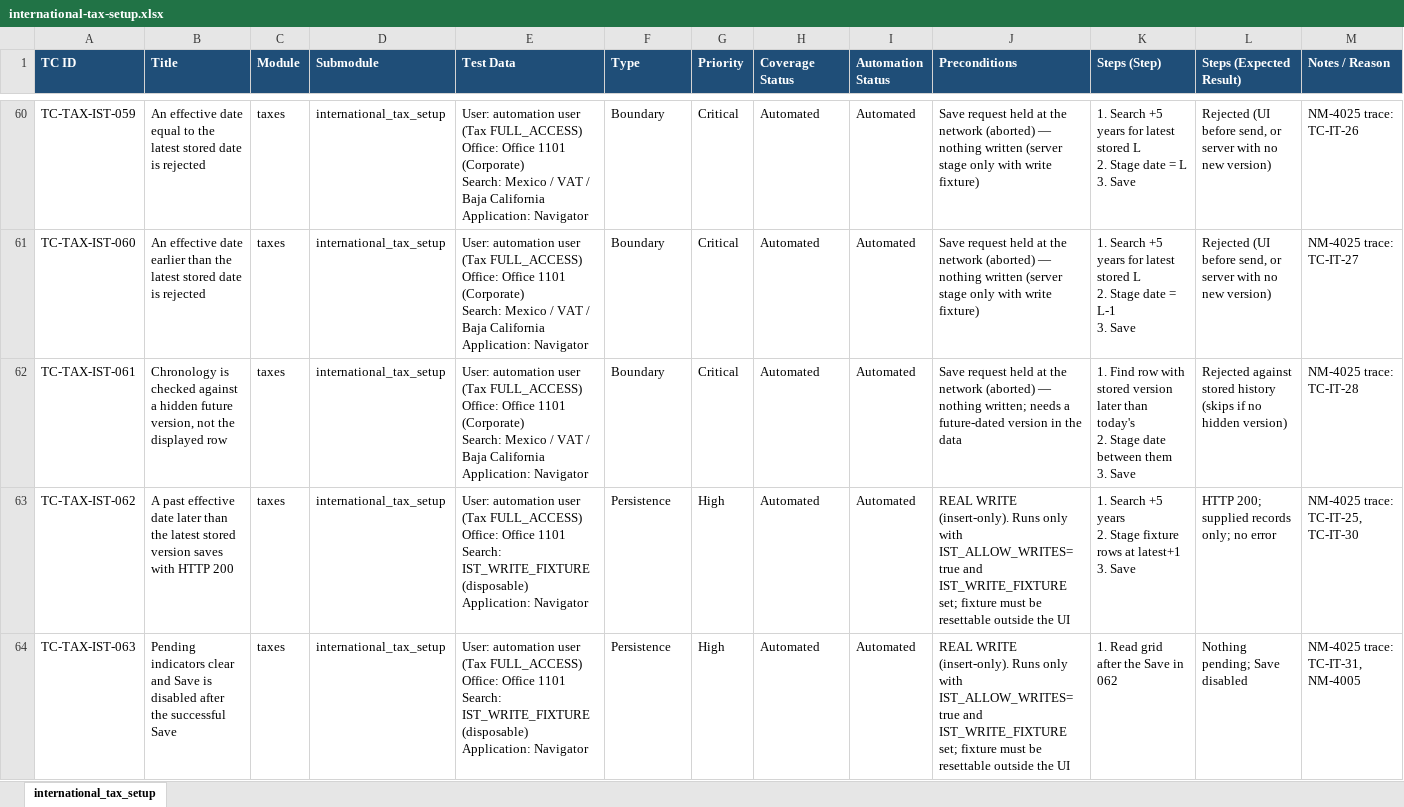
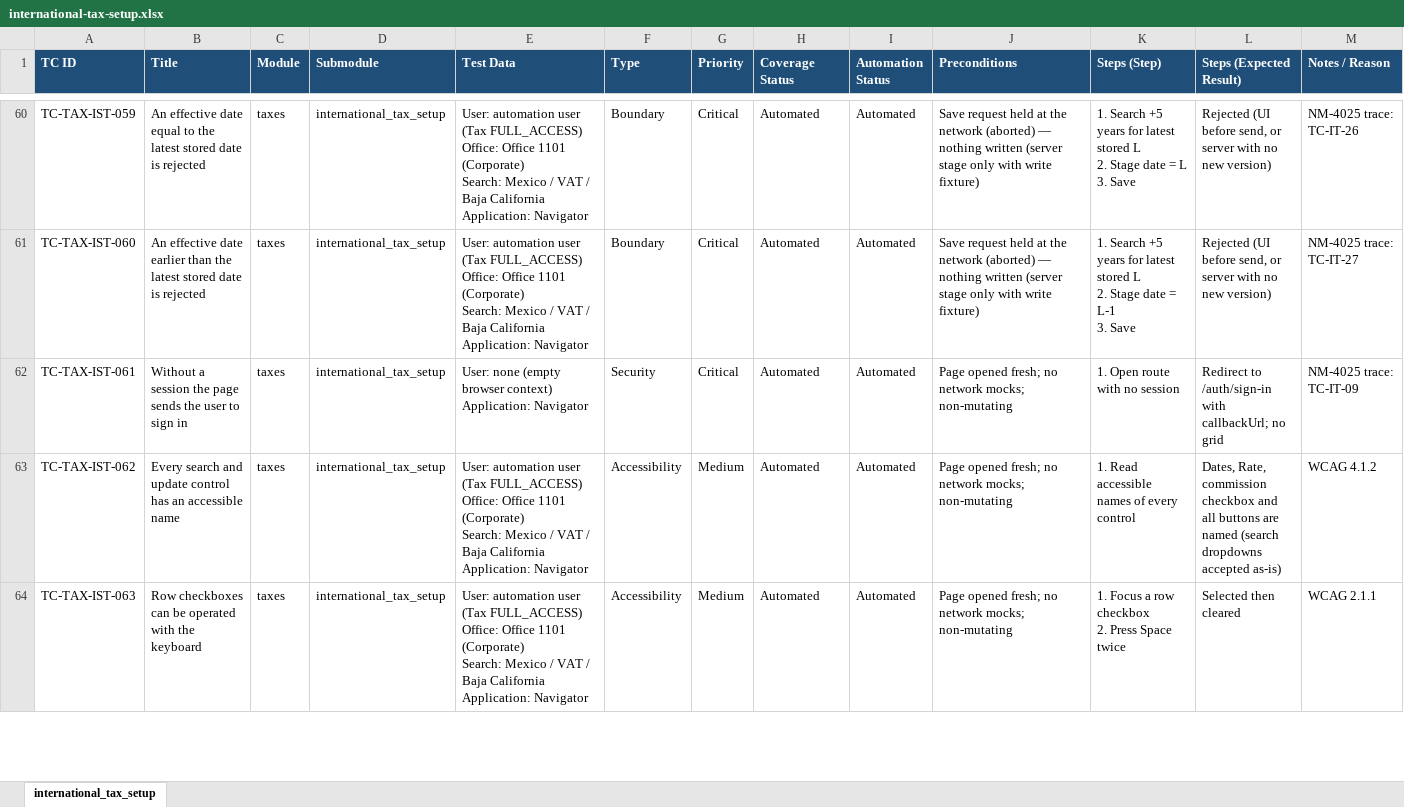
Before and after one commit to omeesham/EncoreGlobal_AI_Test_Framework, an Excel workbook: testcases/taxes/international-tax-setup.xlsx, sheet international_tax_setup, drawn as a sheet; only a part is shown, gaps mark what is left out; values as stored, in another font and other column widths than the file's, no borders; ↵ is a line break in a cell; the diff covers the shown part only; the diff names each change by its address in the sheet, - before the commit and + after, or states it on an @@ line.

```diff
--- a/testcases/taxes/international-tax-setup.xlsx (sheet international_tax_setup)
+++ b/testcases/taxes/international-tax-setup.xlsx (sheet international_tax_setup)
-B62 (Title): Chronology is checked against a hidden future version, not the displayed row
+B62 (Title): Without a session the page sends the user to sign in
-E62 (Test Data): User: automation user (Tax FULL_ACCESS) ↵ Office: Office 1101 (Corporate) ↵ Search: Mexico / VAT / Baja California ↵ Application: Navigator
+E62 (Test Data): User: none (empty browser context) ↵ Application: Navigator
-F62 (Type): Boundary
+F62 (Type): Security
-J62 (Preconditions): Save request held at the network (aborted) — nothing written; needs a future-dated version in the data
+J62 (Preconditions): Page opened fresh; no network mocks; non-mutating
-K62 (Steps (Step)): 1. Find row with stored version later than today's ↵ 2. Stage date between them ↵ 3. Save
+K62 (Steps (Step)): 1. Open route with no session
-L62 (Steps (Expected Result)): Rejected against stored history (skips if no hidden version)
+L62 (Steps (Expected Result)): Redirect to /auth/sign-in with callbackUrl; no grid
-M62 (Notes / Reason): NM-4025 trace: TC-IT-28
+M62 (Notes / Reason): NM-4025 trace: TC-IT-09
-B63 (Title): A past effective date later than the latest stored version saves with HTTP 200
+B63 (Title): Every search and update control has an accessible name
-E63:E64 (Test Data): …Office 1101 ↵ Search: IST_WRITE_FIXTURE (disposable) ↵ Application: Navigator
+E63:E64 (Test Data): …Office 1101 (Corporate) ↵ Search: Mexico / VAT / Baja California ↵ Application: Navigator
-F63:F64 (Type): Persistence
+F63:F64 (Type): Accessibility
-G63:G64 (Priority): High
+G63:G64 (Priority): Medium
-J63:J64 (Preconditions): REAL WRITE (insert-only). Runs only with IST_ALLOW_WRITES=true and IST_WRITE_FIXTURE set; fixture must be resettable outside the UI
+J63:J64 (Preconditions): Page opened fresh; no network mocks; non-mutating
-K63 (Steps (Step)): 1. Search +5 years ↵ 2. Stage fixture rows at latest+1 ↵ 3. Save
+K63 (Steps (Step)): 1. Read accessible names of every control
-L63 (Steps (Expected Result)): HTTP 200; supplied records only; no error
+L63 (Steps (Expected Result)): Dates, Rate, commission checkbox and all buttons are named (search dropdowns accepted as-is)
-M63 (Notes / Reason): NM-4025 trace: TC-IT-25, TC-IT-30
+M63 (Notes / Reason): WCAG 4.1.2
-B64 (Title): Pending indicators clear and Save is disabled after the successful Save
+B64 (Title): Row checkboxes can be operated with the keyboard
-K64 (Steps (Step)): 1. Read grid after the Save in 062
+K64 (Steps (Step)): 1. Focus a row checkbox ↵ 2. Press Space twice
-L64 (Steps (Expected Result)): Nothing pending; Save disabled
+L64 (Steps (Expected Result)): Selected then cleared
-M64 (Notes / Reason): NM-4025 trace: TC-IT-31, NM-4005
+M64 (Notes / Reason): WCAG 2.1.1
```
Also changed, not shown: 12 removed rows and 35 edited cells elsewhere in this sheet, 18 other files.
